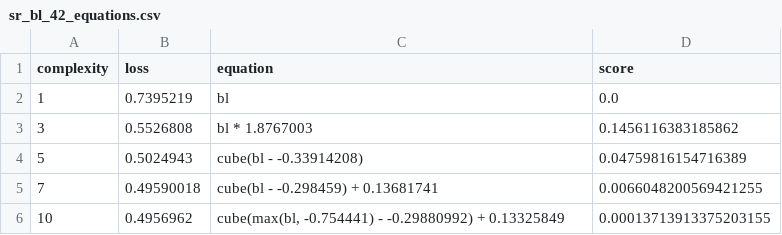
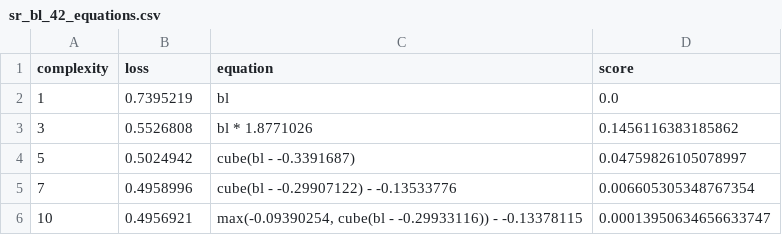
Before and after one commit to savannahferretti/monsoon-discovery, a CSV file: models/sr/sr_bl_42_equations.csv, drawn as a sheet.

```diff
--- a/models/sr/sr_bl_42_equations.csv
+++ b/models/sr/sr_bl_42_equations.csv
@@ -2,5 +2,5 @@ complexity,loss,equation,score
 1,0.7395219,bl,0.0
-3,0.5526808,bl * 1.8767003,0.1456116383185862
-5,0.5024943,cube(bl - -0.33914208),0.04759816154716389
-7,0.49590018,cube(bl - -0.298459) + 0.13681741,0.0066048200569421255
-10,0.4956962,"cube(max(bl, -0.754441) - -0.29880992) + 0.13325849",0.00013713913375203155
+3,0.5526808,bl * 1.8771026,0.1456116383185862
+5,0.5024942,cube(bl - -0.3391687),0.04759826105078997
+7,0.4958996,cube(bl - -0.29907122) - -0.13533776,0.006605305348767354
+10,0.4956921,"max(-0.09390254, cube(bl - -0.29933116)) - -0.13378115",0.00013950634656633747
```
Also changed, not shown: models/sr/sr_atm_102_equations.csv, models/sr/sr_atm_42_equations.csv, 10 other files.
